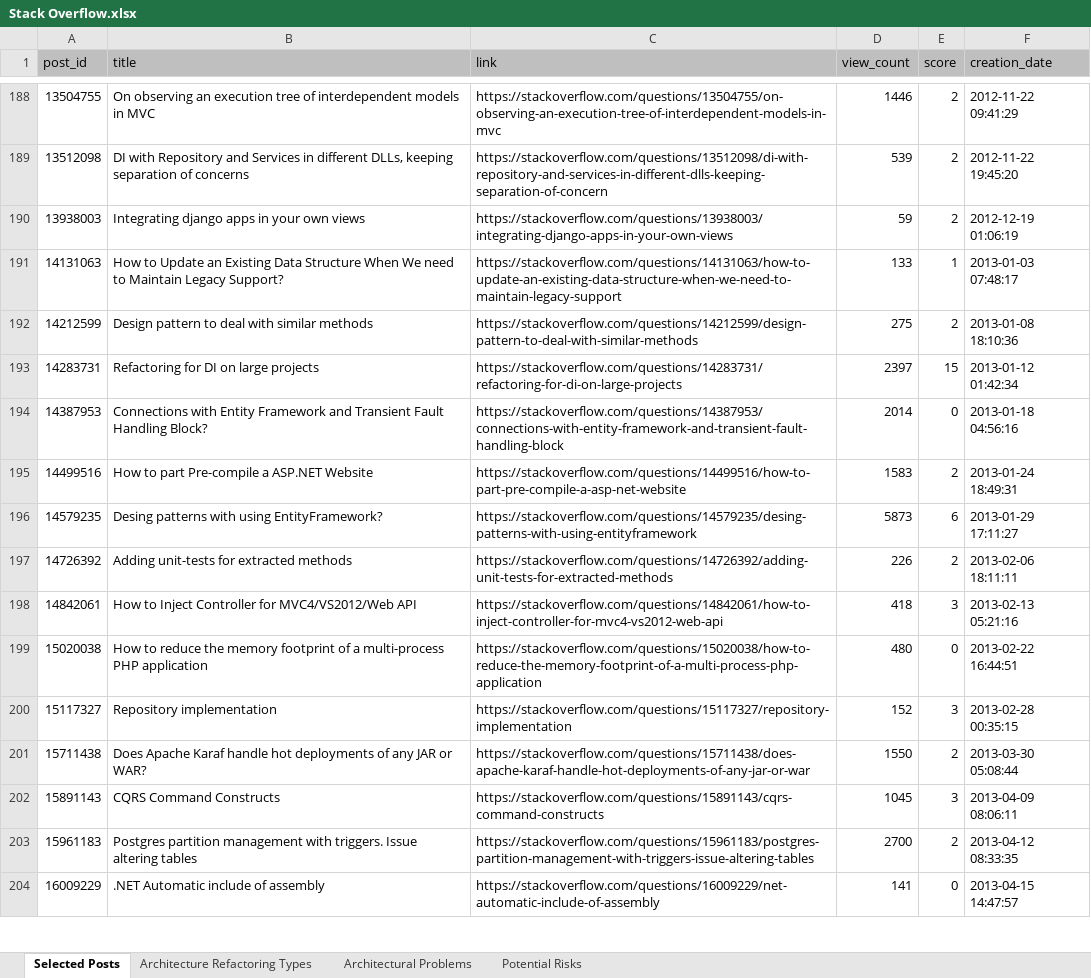
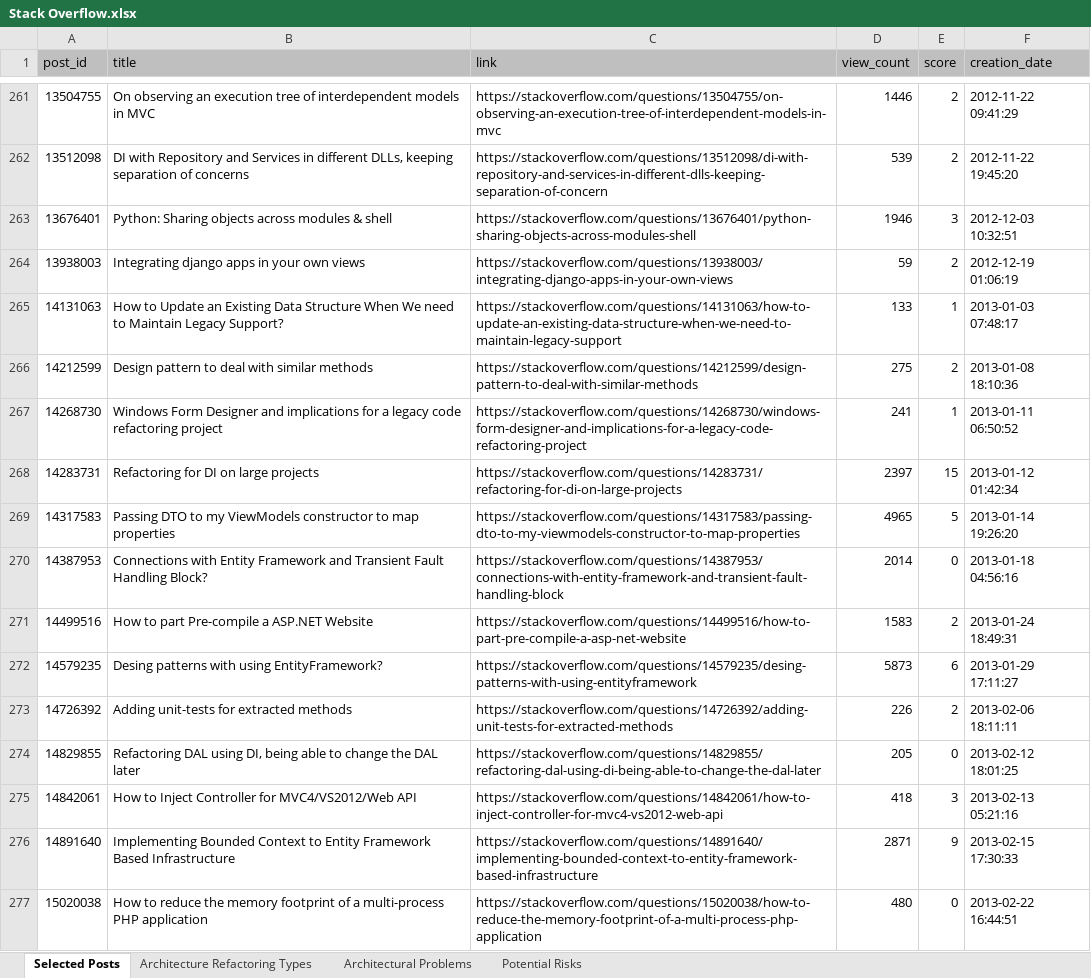
Before and after one commit to ARinPractice/ARinPractice, an Excel workbook: Stack Overflow.xlsx, sheet Selected Posts, drawn as a sheet; only a part is shown, gaps mark what is left out; the shorter side is filled out with more unchanged rows; values as stored, in another font and other column widths than the file's, no borders; the diff covers the shown part only; the diff names each change by its address in the sheet, - before the commit and + after, or states it on an @@ line.

```diff
--- a/Stack Overflow.xlsx (sheet Selected Posts)
+++ b/Stack Overflow.xlsx (sheet Selected Posts)
+row 263: 13676401 | Python: Sharing objects across modules & shell | https://stackoverflow.com/questions/13676401/python-sharing-objects-across-modules-shell | 1946 | 3 | 2012-12-03 10:32:51
+row 267: 14268730 | Windows Form Designer and implications for a legacy code refactoring project | https://stackoverflow.com/questions/14268730/windows-form-designer-and-implications-for-a-legacy-code-refactoring-project | 241 | 1 | 2013-01-11 06:50:52
+row 269: 14317583 | Passing DTO to my ViewModels constructor to map properties | https://stackoverflow.com/questions/14317583/passing-dto-to-my-viewmodels-constructor-to-map-properties | 4965 | 5 | 2013-01-14 19:26:20
+row 274: 14829855 | Refactoring DAL using DI, being able to change the DAL later | https://stackoverflow.com/questions/14829855/refactoring-dal-using-di-being-able-to-change-the-dal-later | 205 | 0 | 2013-02-12 18:01:25
+row 276: 14891640 | Implementing Bounded Context to Entity Framework Based Infrastructure | https://stackoverflow.com/questions/14891640/implementing-bounded-context-to-entity-framework-based-infrastructure | 2871 | 9 | 2013-02-15 17:30:33
```
Also changed, not shown: 185 added rows elsewhere in this sheet, sheet Architecture Refactoring Types, sheet Architectural Problems, sheet Potential Risks.
